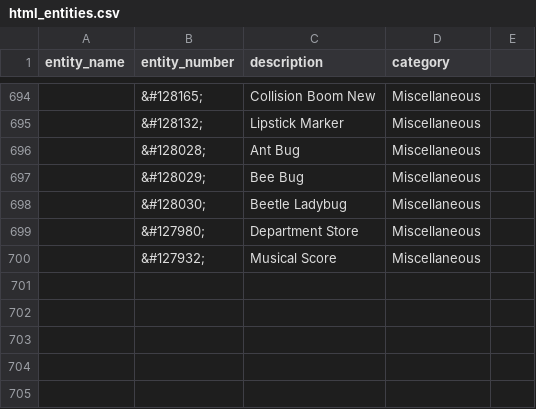
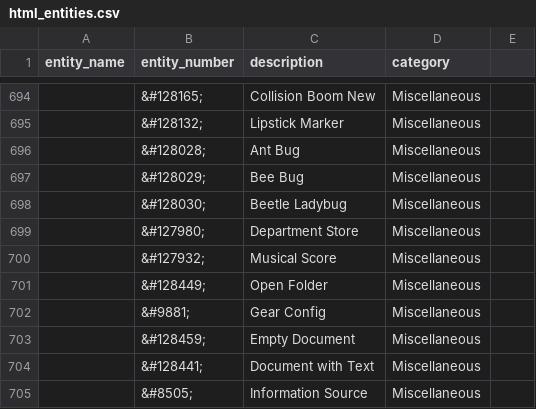
Before and after one commit to WaSQL/php, a CSV file: php/schema/html_entities.csv, drawn as a sheet; only a part is shown, gaps mark what is left out.

Commit message:
added more entities

```diff
--- a/php/schema/html_entities.csv
+++ b/php/schema/html_entities.csv
@@ -700 +700,6 @@ entity_name,entity_number,description,category
 ,&#127932;,Musical Score,Miscellaneous
+,&#128449;,Open Folder,Miscellaneous
+,&#9881;,Gear Config,Miscellaneous
+,&#128459;,Empty Document,Miscellaneous
+,&#128441;,Document with Text,Miscellaneous
+,&#8505;,Information Source,Miscellaneous
```
